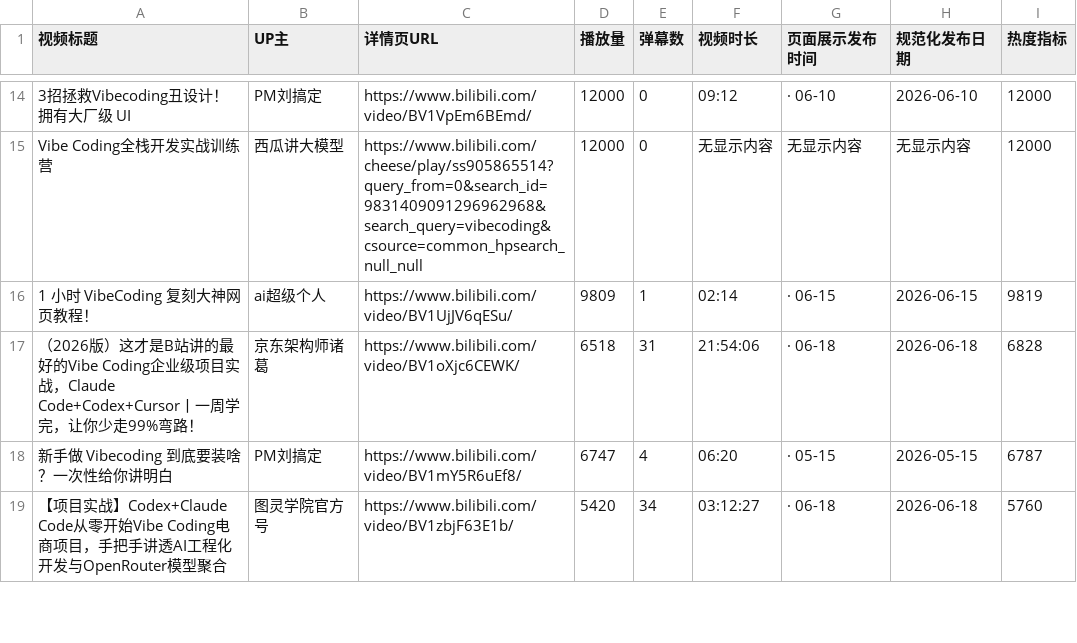
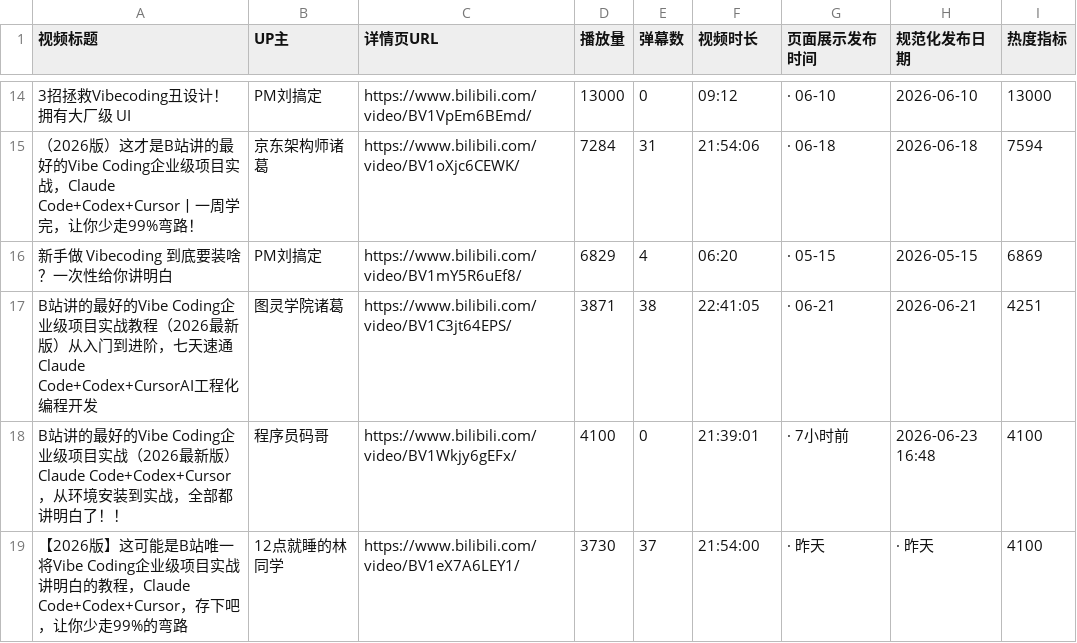
Before and after one commit to WLJDYF89/python_crawler, a CSV file: results/search_cleaned.csv, drawn as a sheet; only a part is shown, gaps mark what is left out; removed rows and columns are numbered as before the commit, all else as after; the diff covers the shown part only; the diff names each change by its address in the sheet, - before the commit and + after, or states it on an @@ line.

```diff
--- a/results/search_cleaned.csv
+++ b/results/search_cleaned.csv
-D14 (播放量): 12000
+D14 (播放量): 13000
-I14 (热度指标): 12000
+I14 (热度指标): 13000
-row 15: Vibe Coding全栈开发实战训练营 | 西瓜讲大模型 | https://www.bilibili.com/cheese/play/ss905865514?query_from=0&search_id=9831409091296962968&search_query=vibecoding&csource=common_hpsearch_null_null | 12000 | 0 | 无显示内容 | 无显示内容 | 无显示内容 | 12000
-row 16: 1 小时 VibeCoding 复刻大神网页教程！ | ai超级个人 | https://www.bilibili.com/video/BV1UjJV6qESu/ | 9809 | 1 | 02:14 | · 06-15 | 2026-06-15 | 9819
-D15 (播放量): 6518
+D15 (播放量): 7284
-I15 (热度指标): 6828
+I15 (热度指标): 7594
-D16 (播放量): 6747
+D16 (播放量): 6829
-I16 (热度指标): 6787
+I16 (热度指标): 6869
-row 19: 【项目实战】Codex+Claude Code从零开始Vibe Coding电商项目，手把手讲透AI工程化开发与OpenRouter模型聚合 | 图灵学院官方号 | https://www.bilibili.com/video/BV1zbjF63E1b/ | 5420 | 34 | 03:12:27 | · 06-18 | 2026-06-18 | 5760
+row 17: B站讲的最好的Vibe Coding企业级项目实战教程（2026最新版）从入门到进阶，七天速通Claude Code+Codex+CursorAI工程化编程开发 | 图灵学院诸葛 | https://www.bilibili.com/video/BV1C3jt64EPS/ | 3871 | 38 | 22:41:05 | · 06-21 | 2026-06-21 | 4251
+row 18: B站讲的最好的Vibe Coding企业级项目实战（2026最新版）Claude Code+Codex+Cursor，从环境安装到实战，全部都讲明白了！！ | 程序员码哥 | https://www.bilibili.com/video/BV1Wkjy6gEFx/ | 4100 | 0 | 21:39:01 | · 7小时前 | 2026-06-23 16:48 | 4100
+row 19: 【2026版】这可能是B站唯一将Vibe Coding企业级项目实战讲明白的教程，Claude Code+Codex+Cursor，存下吧，让你少走99%的弯路 | 12点就睡的林同学 | https://www.bilibili.com/video/BV1eX7A6LEY1/ | 3730 | 37 | 21:54:00 | · 昨天 | · 昨天 | 4100
```
Also changed, not shown: 4 added rows, 4 removed rows and 39 edited cells elsewhere in this file, results/history_last_week_cleaned.csv, 6 other files.
